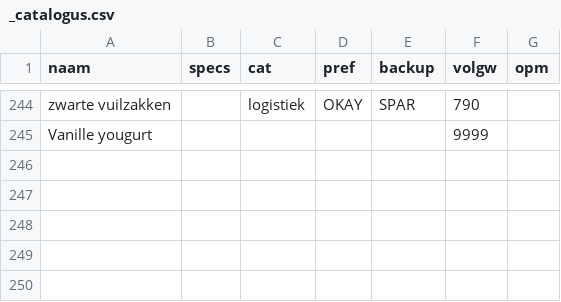
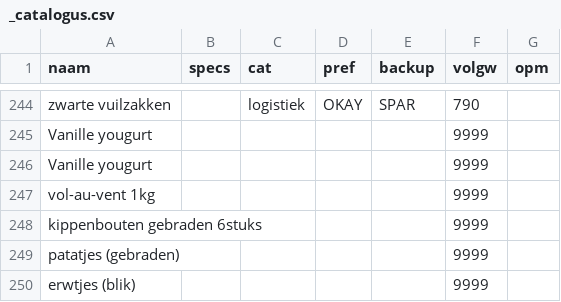
Before and after one commit to PierreHeysselaer/piheys_repository, a CSV file: _catalogus.csv, drawn as a sheet; only a part is shown, gaps mark what is left out.

Commit message:
sync _catalogus.csv

```diff
--- a/_catalogus.csv
+++ b/_catalogus.csv
@@ -245 +245,6 @@ zwarte vuilzakken;;logistiek;OKAY;SPAR;790;
 Vanille yougurt;;;;;9999;
+Vanille yougurt;;;;;9999;
+vol-au-vent 1kg;;;;;9999;
+kippenbouten gebraden 6stuks;;;;;9999;
+patatjes (gebraden);;;;;9999;
+erwtjes (blik);;;;;9999;
```
